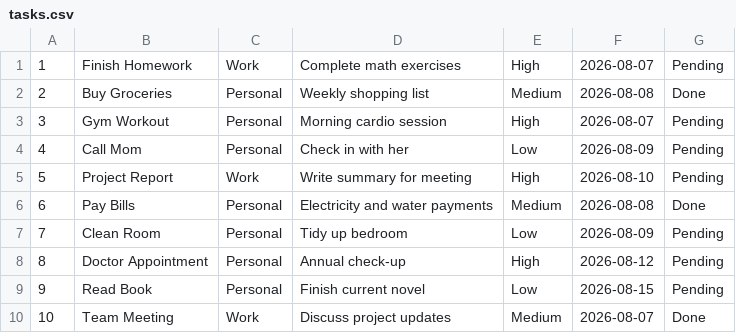
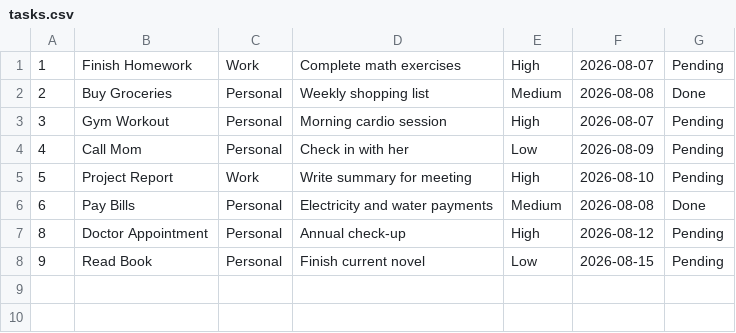
Before and after one commit to akonamajongile-a11y/Project-Task-Manager, a CSV file: tasks.csv, drawn as a sheet.

```diff
--- a/tasks.csv
+++ b/tasks.csv
@@ -6,5 +6,3 @@
 6,Pay Bills,Personal,Electricity and water payments,Medium,2026-08-08,Done
-7,Clean Room,Personal,Tidy up bedroom,Low,2026-08-09,Pending
 8,Doctor Appointment,Personal,Annual check-up,High,2026-08-12,Pending
 9,Read Book,Personal,Finish current novel,Low,2026-08-15,Pending
-10,Team Meeting,Work,Discuss project updates,Medium,2026-08-07,Done
```
Also changed, not shown: 6 other files.
